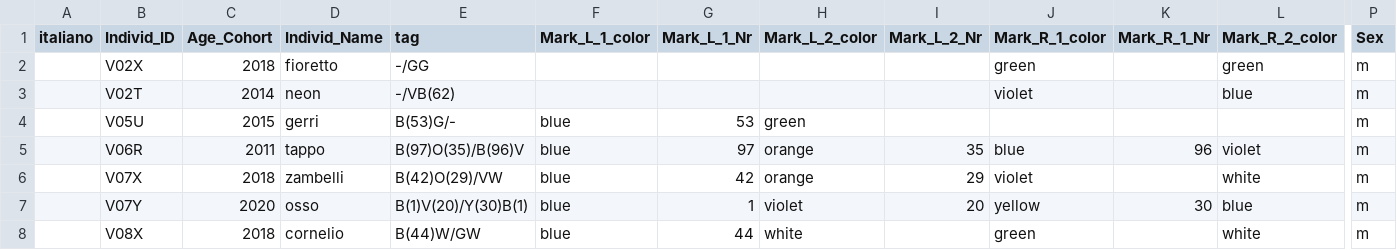
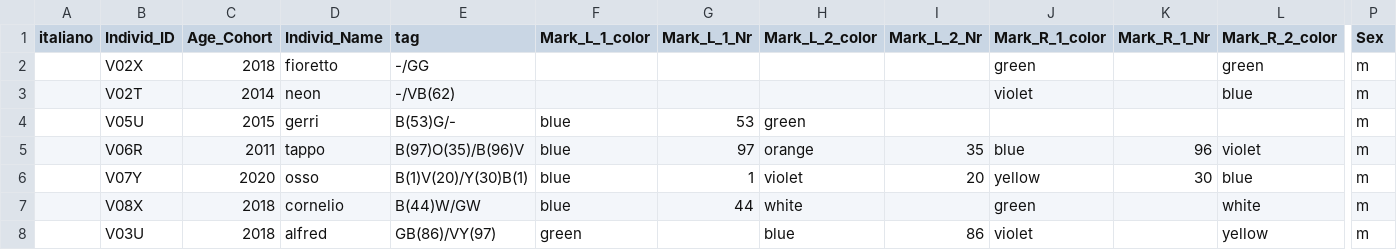
Before and after one commit to wdomi/tag-ibex, a CSV file: PNGP_Stambecchi.csv, drawn as a sheet; only a part is shown, gaps mark what is left out; the shorter side is filled out with more unchanged rows; rows hold the shown columns only; the diff names each change by its address in the sheet, - before the commit and + after, or states it on an @@ line.

Commit message:
Update PNGP_Stambecchi.csv

```diff
--- a/PNGP_Stambecchi.csv
+++ b/PNGP_Stambecchi.csv
-row 6:  | V07X | 2018 | zambelli | B(42)O(29)/VW | blue | 42 | orange | 29 | violet |  | white | m
```
